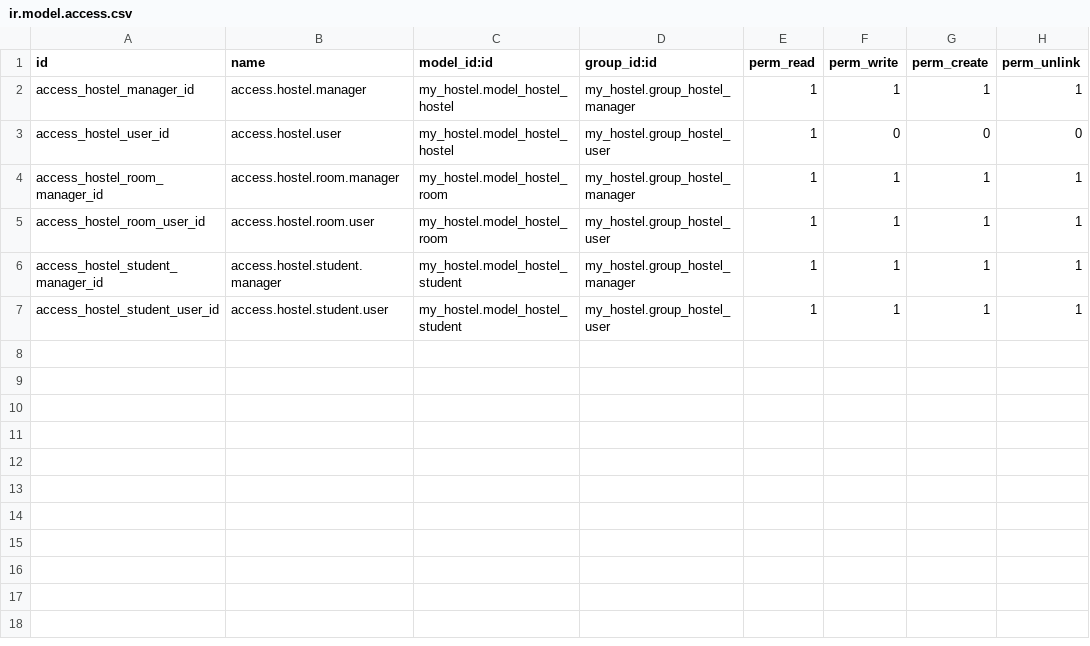
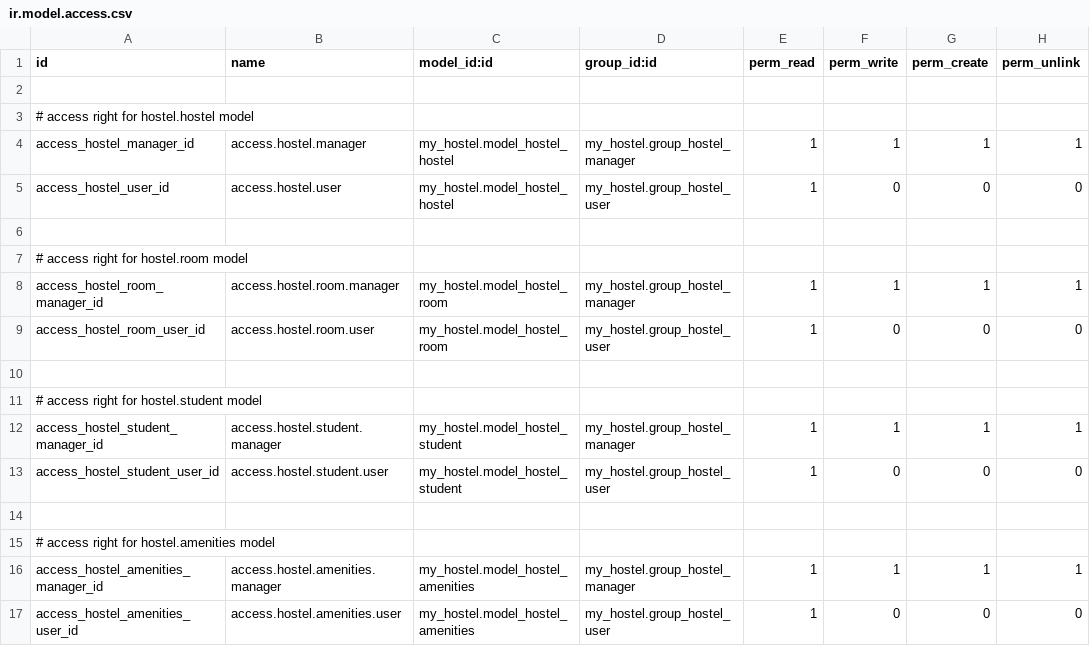
Before and after one commit to Raphael-Carina/cookbook_odoo17, a CSV file: local-addons/my_hostel/security/ir.model.access.csv, drawn as a sheet.

Commit message:
[IMP] Nouveau modèle hostel.amenities + ajout M2m hostel.room
Nouveau modèle pour décrire les aménagements (comodités) d'une chambre.
Création d'un champ Many2many 'hostel_amenities_ids dans hostel.room et ajout dans la vue form.

```diff
--- a/local-addons/my_hostel/security/ir.model.access.csv
+++ b/local-addons/my_hostel/security/ir.model.access.csv
@@ -1,7 +1,17 @@
 id,name,model_id:id,group_id:id,perm_read,perm_write,perm_create,perm_unlink
+
+# access right for hostel.hostel model
 access_hostel_manager_id,access.hostel.manager,my_hostel.model_hostel_hostel,my_hostel.group_hostel_manager,1,1,1,1
 access_hostel_user_id,access.hostel.user,my_hostel.model_hostel_hostel,my_hostel.group_hostel_user,1,0,0,0
+
+# access right for hostel.room model
 access_hostel_room_manager_id,access.hostel.room.manager,my_hostel.model_hostel_room,my_hostel.group_hostel_manager,1,1,1,1
-access_hostel_room_user_id,access.hostel.room.user,my_hostel.model_hostel_room,my_hostel.group_hostel_user,1,1,1,1
+access_hostel_room_user_id,access.hostel.room.user,my_hostel.model_hostel_room,my_hostel.group_hostel_user,1,0,0,0
+
+# access right for hostel.student model
 access_hostel_student_manager_id,access.hostel.student.manager,my_hostel.model_hostel_student,my_hostel.group_hostel_manager,1,1,1,1
-access_hostel_student_user_id,access.hostel.student.user,my_hostel.model_hostel_student,my_hostel.group_hostel_user,1,1,1,1
+access_hostel_student_user_id,access.hostel.student.user,my_hostel.model_hostel_student,my_hostel.group_hostel_user,1,0,0,0
+
+# access right for hostel.amenities model
+access_hostel_amenities_manager_id, access.hostel.amenities.manager,my_hostel.model_hostel_amenities,my_hostel.group_hostel_manager,1,1,1,1
+access_hostel_amenities_user_id,access.hostel.amenities.user,my_hostel.model_hostel_amenities,my_hostel.group_hostel_user,1,0,0,0
```
Also changed, not shown: 4 other files.
